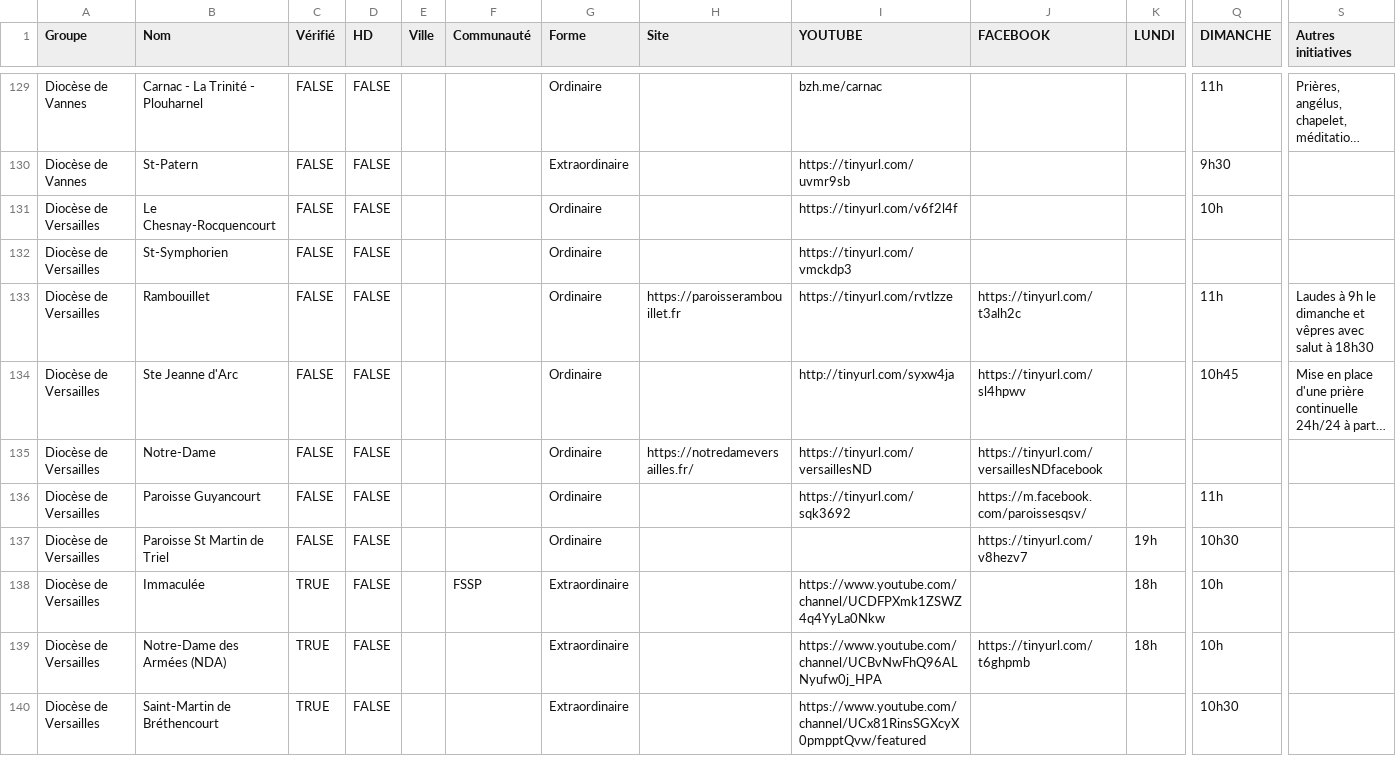
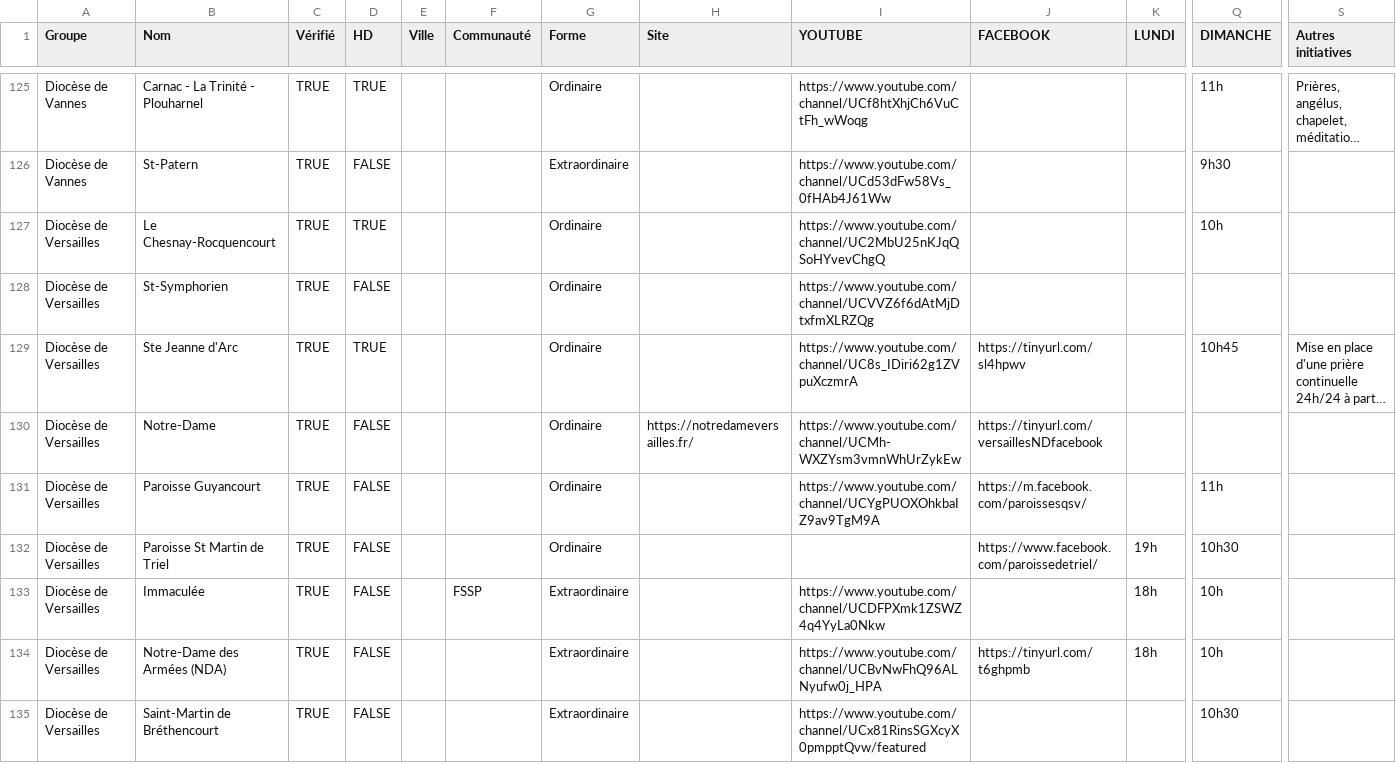
Before and after one commit to chretiens-en-confinement/website, a CSV file: src/data/messes-en-direct.csv, drawn as a sheet; only a part is shown, gaps mark what is left out; long unchanged cells end in …; removed rows and columns are numbered as before the commit, all else as after; rows hold the shown columns only; the diff covers the shown part only; the diff names each change by its address in the sheet, - before the commit and + after, or states it on an @@ line.

```diff
--- a/src/data/messes-en-direct.csv
+++ b/src/data/messes-en-direct.csv
-C125:C128 (Vérifié): FALSE
+C125:C128 (Vérifié): TRUE
-D125 (HD): FALSE
+D125 (HD): TRUE
-I125 (YOUTUBE): bzh.me/carnac
+I125 (YOUTUBE): https://www.youtube.com/channel/UCf8htXhjCh6VuCtFh_wWoqg
-I126 (YOUTUBE): https://tinyurl.com/uvmr9sb
+I126 (YOUTUBE): https://www.youtube.com/channel/UCd53dFw58Vs_0fHAb4J61Ww
-D127 (HD): FALSE
+D127 (HD): TRUE
-I127 (YOUTUBE): https://tinyurl.com/v6f2l4f
+I127 (YOUTUBE): https://www.youtube.com/channel/UC2MbU25nKJqQSoHYvevChgQ
-I128 (YOUTUBE): https://tinyurl.com/vmckdp3
+I128 (YOUTUBE): https://www.youtube.com/channel/UCVVZ6f6dAtMjDtxfmXLRZQg
-row 133: Diocèse de Versailles | Rambouillet | FALSE | FALSE |  |  | Ordinaire | https://paroisserambouillet.fr | https://tinyurl.com/rvtlzze | https://tinyurl.com/t3alh2c |  | 11h | Laudes à 9h le dimanche et vêpres avec salut à 18h30
-C129:C132 (Vérifié): FALSE
+C129:C132 (Vérifié): TRUE
-D129 (HD): FALSE
+D129 (HD): TRUE
-I129 (YOUTUBE): http://tinyurl.com/syxw4ja
+I129 (YOUTUBE): https://www.youtube.com/channel/UC8s_IDiri62g1ZVpuXczmrA
-I130 (YOUTUBE): https://tinyurl.com/versaillesND
+I130 (YOUTUBE): https://www.youtube.com/channel/UCMh-WXZYsm3vmnWhUrZykEw
-I131 (YOUTUBE): https://tinyurl.com/sqk3692
+I131 (YOUTUBE): https://www.youtube.com/channel/UCYgPUOXOhkbaIZ9av9TgM9A
-J132 (FACEBOOK): https://tinyurl.com/v8hezv7
+J132 (FACEBOOK): https://www.facebook.com/paroissedetriel/
```
Also changed, not shown: 4 removed rows and 102 edited cells elsewhere in this file, 1 other file.
